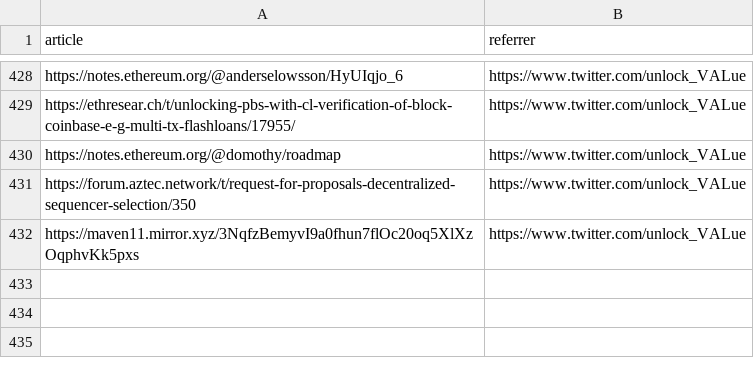
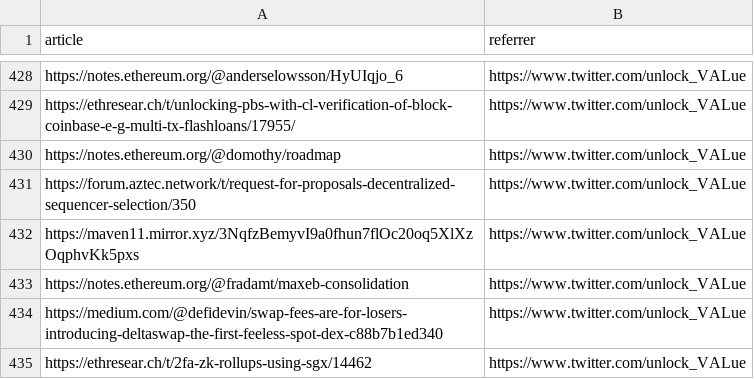
Before and after one commit to mev-fyi/data, a CSV file: data/links/articles.csv, drawn as a sheet; only a part is shown, gaps mark what is left out.

```diff
--- a/data/links/articles.csv
+++ b/data/links/articles.csv
@@ -432 +432,4 @@ https://forum.aztec.network/t/request-for-proposals-decentralized-sequencer-sele
 https://maven11.mirror.xyz/3NqfzBemyvI9a0fhun7flOc20oq5XlXzOqphvKk5pxs,https://www.twitter.com/unlock_VALue
+https://notes.ethereum.org/@fradamt/maxeb-consolidation,https://www.twitter.com/unlock_VALue
+https://medium.com/@defidevin/swap-fees-are-for-losers-introducing-deltaswap-the-first-feeless-spot-dex-c88b7b1ed340,https://www.twitter.com/unlock_VALue
+https://ethresear.ch/t/2fa-zk-rollups-using-sgx/14462,https://www.twitter.com/unlock_VALue
```
Also changed, not shown: data/links/articles_updated.csv, data/links/research_papers/arxiv_papers.csv, 7 other files.
